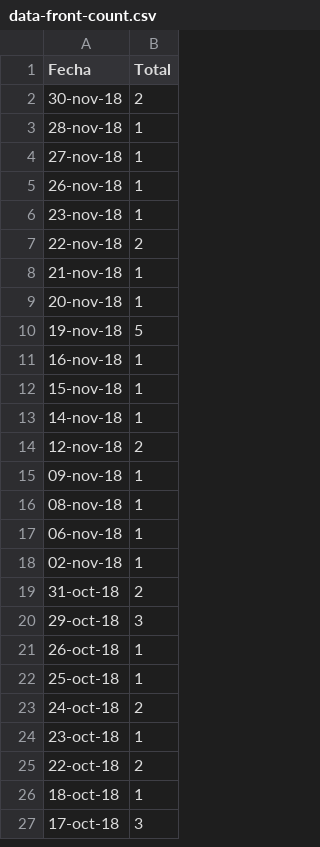
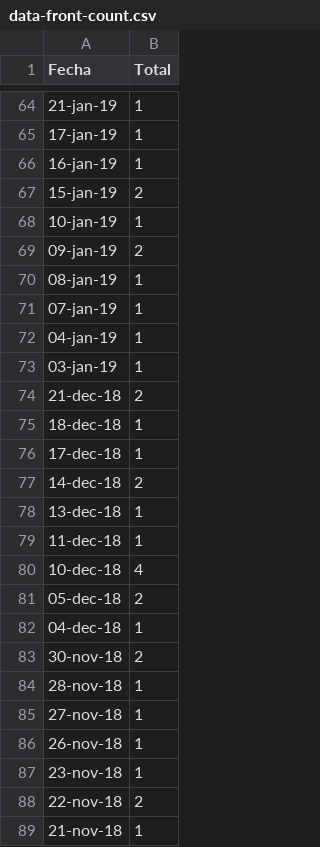
Before and after one commit to jorgeatgu/tritura-datos, a CSV file: data-mestika-clean/data-front-count.csv, drawn as a sheet; only a part is shown, gaps mark what is left out; the shorter side is filled out with more unchanged rows; the diff covers the shown part only.

```diff
--- a/data-mestika-clean/data-front-count.csv
+++ b/data-mestika-clean/data-front-count.csv
@@ -2 +64,20 @@ Fecha,Total
+21-jan-19,1
+17-jan-19,1
+16-jan-19,1
+15-jan-19,2
+10-jan-19,1
+09-jan-19,2
+08-jan-19,1
+07-jan-19,1
+04-jan-19,1
+03-jan-19,1
+21-dec-18,2
+18-dec-18,1
+17-dec-18,1
+14-dec-18,2
+13-dec-18,1
+11-dec-18,1
+10-dec-18,4
+05-dec-18,2
+04-dec-18,1
 30-nov-18,2
```
Also changed, not shown: 62 added rows elsewhere in this file, data-mestika-clean/data-designer-count.csv, data-mestika-clean/data-front.csv, 24 other files.
